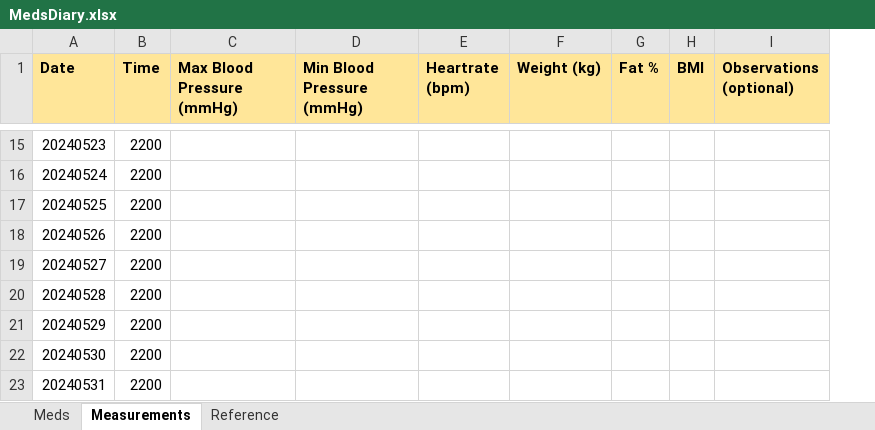
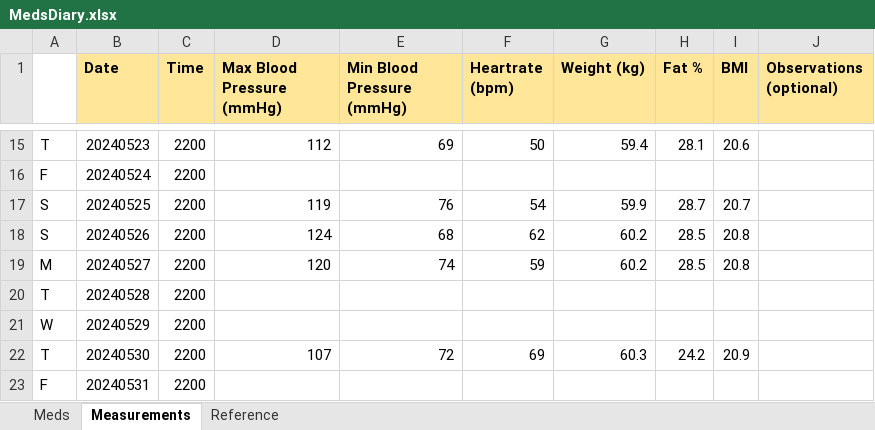
Before and after one commit to RobotAnna/Health-Tracker, an Excel workbook: MedsDiary.xlsx, sheet Measurements, drawn as a sheet; only a part is shown, gaps mark what is left out; values as stored, in another font and other column widths than the file's, no borders; addresses are those after the commit; the diff covers the shown part only; the diff names each change by its address in the sheet, - before the commit and + after, or states it on an @@ line.

```diff
--- a/MedsDiary.xlsx (sheet Measurements)
+++ b/MedsDiary.xlsx (sheet Measurements)
+column A, rows 15-23: T | F | S | S | M | T | W | T | F
-D15 (Max Blood Pressure (mmHg)): (empty)
+D15 (Max Blood Pressure (mmHg)): 112
-E15 (Min Blood Pressure (mmHg)): (empty)
+E15 (Min Blood Pressure (mmHg)): 69
-F15 (Heartrate (bpm)): (empty)
+F15 (Heartrate (bpm)): 50
-G15 (Weight (kg)): (empty)
+G15 (Weight (kg)): 59.4
-H15 (Fat %): (empty)
+H15 (Fat %): 28.1
-I15 (BMI): (empty)
+I15 (BMI): 20.6
-D17 (Max Blood Pressure (mmHg)): (empty)
+D17 (Max Blood Pressure (mmHg)): 119
-E17 (Min Blood Pressure (mmHg)): (empty)
+E17 (Min Blood Pressure (mmHg)): 76
-F17 (Heartrate (bpm)): (empty)
+F17 (Heartrate (bpm)): 54
-G17 (Weight (kg)): (empty)
+G17 (Weight (kg)): 59.9
-H17 (Fat %): (empty)
+H17 (Fat %): 28.7
-I17 (BMI): (empty)
+I17 (BMI): 20.7
-D18 (Max Blood Pressure (mmHg)): (empty)
+D18 (Max Blood Pressure (mmHg)): 124
-E18 (Min Blood Pressure (mmHg)): (empty)
+E18 (Min Blood Pressure (mmHg)): 68
-F18 (Heartrate (bpm)): (empty)
+F18 (Heartrate (bpm)): 62
-G18:G19 (Weight (kg)): (empty)
+G18:G19 (Weight (kg)): 60.2
-H18:H19 (Fat %): (empty)
+H18:H19 (Fat %): 28.5
-I18:I19 (BMI): (empty)
+I18:I19 (BMI): 20.8
-D19 (Max Blood Pressure (mmHg)): (empty)
+D19 (Max Blood Pressure (mmHg)): 120
-E19 (Min Blood Pressure (mmHg)): (empty)
+E19 (Min Blood Pressure (mmHg)): 74
-F19 (Heartrate (bpm)): (empty)
+F19 (Heartrate (bpm)): 59
-D22 (Max Blood Pressure (mmHg)): (empty)
+D22 (Max Blood Pressure (mmHg)): 107
-E22 (Min Blood Pressure (mmHg)): (empty)
+E22 (Min Blood Pressure (mmHg)): 72
-F22 (Heartrate (bpm)): (empty)
+F22 (Heartrate (bpm)): 69
-G22 (Weight (kg)): (empty)
+G22 (Weight (kg)): 60.3
-H22 (Fat %): (empty)
+H22 (Fat %): 24.2
-I22 (BMI): (empty)
+I22 (BMI): 20.9
```
Also changed, not shown: 26 edited cells elsewhere in this sheet, sheet Meds, 4 other files.
